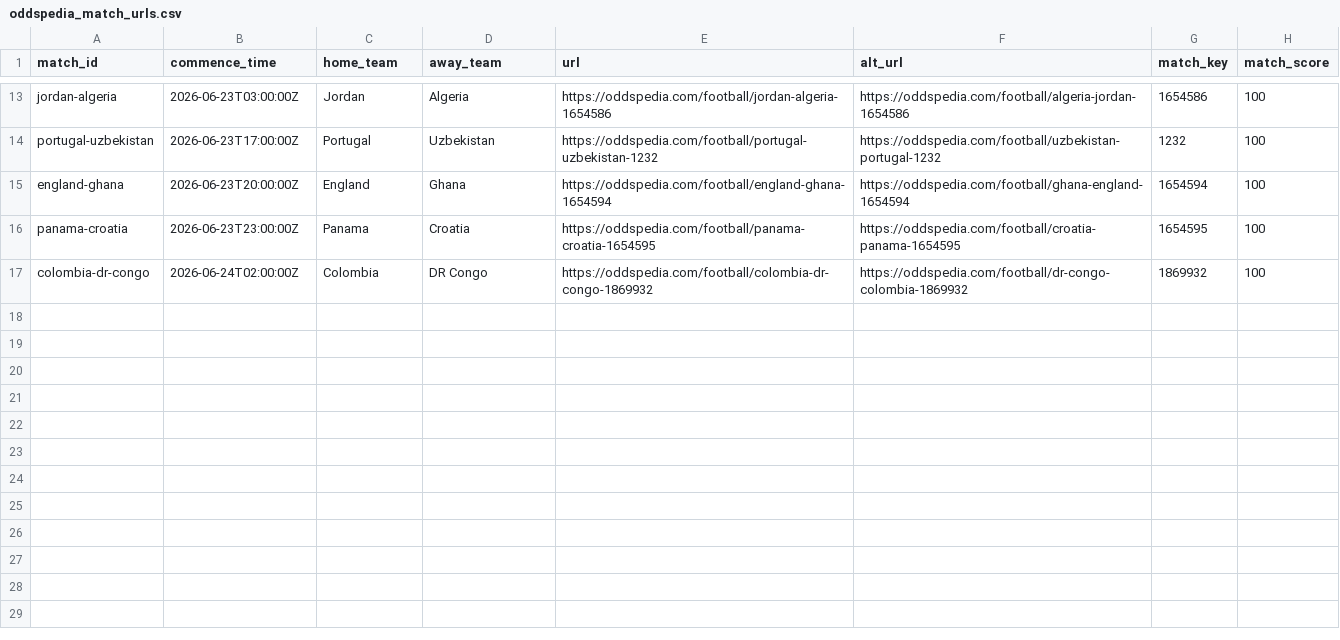
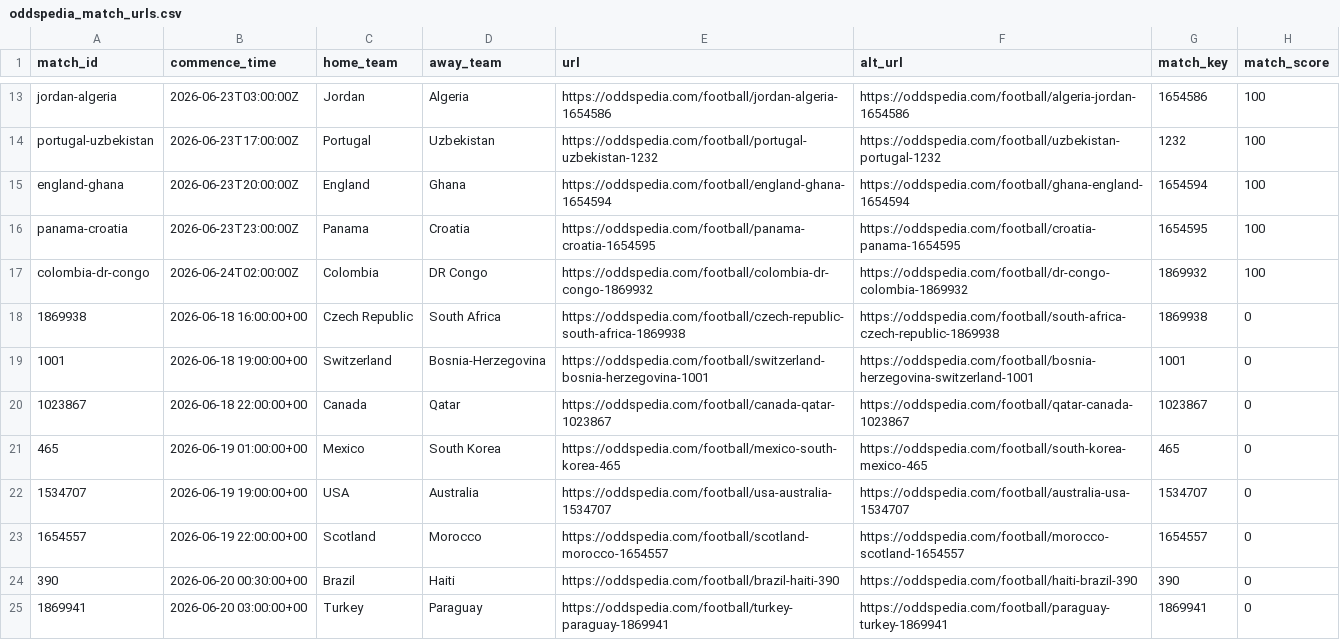
Before and after one commit to daniedorfling18-maker/Claude, a CSV file: inputs/oddspedia_match_urls.csv, drawn as a sheet; only a part is shown, gaps mark what is left out.

```diff
--- a/inputs/oddspedia_match_urls.csv
+++ b/inputs/oddspedia_match_urls.csv
@@ -17 +17,9 @@ panama-croatia,2026-06-23T23:00:00Z,Panama,Croatia,https://oddspedia.com/footbal
 colombia-dr-congo,2026-06-24T02:00:00Z,Colombia,DR Congo,https://oddspedia.com/football/colombia-dr-congo-1869932,https://oddspedia.com/football/dr-congo-colombia-1869932,1869932,100
+1869938,2026-06-18 16:00:00+00,Czech Republic,South Africa,https://oddspedia.com/football/czech-republic-south-africa-1869938,https://oddspedia.com/football/south-africa-czech-republic-1869938,1869938,0
+1001,2026-06-18 19:00:00+00,Switzerland,Bosnia-Herzegovina,https://oddspedia.com/football/switzerland-bosnia-herzegovina-1001,https://oddspedia.com/football/bosnia-herzegovina-switzerland-1001,1001,0
+1023867,2026-06-18 22:00:00+00,Canada,Qatar,https://oddspedia.com/football/canada-qatar-1023867,https://oddspedia.com/football/qatar-canada-1023867,1023867,0
+465,2026-06-19 01:00:00+00,Mexico,South Korea,https://oddspedia.com/football/mexico-south-korea-465,https://oddspedia.com/football/south-korea-mexico-465,465,0
+1534707,2026-06-19 19:00:00+00,USA,Australia,https://oddspedia.com/football/usa-australia-1534707,https://oddspedia.com/football/australia-usa-1534707,1534707,0
+1654557,2026-06-19 22:00:00+00,Scotland,Morocco,https://oddspedia.com/football/scotland-morocco-1654557,https://oddspedia.com/football/morocco-scotland-1654557,1654557,0
+390,2026-06-20 00:30:00+00,Brazil,Haiti,https://oddspedia.com/football/brazil-haiti-390,https://oddspedia.com/football/haiti-brazil-390,390,0
+1869941,2026-06-20 03:00:00+00,Turkey,Paraguay,https://oddspedia.com/football/turkey-paraguay-1869941,https://oddspedia.com/football/paraguay-turkey-1869941,1869941,0
```
Also changed, not shown: inputs/smartbet_grids/oddspedia_markets_summary_auto.csv, inputs/smartbet_grids/oddspedia_probability_summary_auto.csv, 17 other files.
